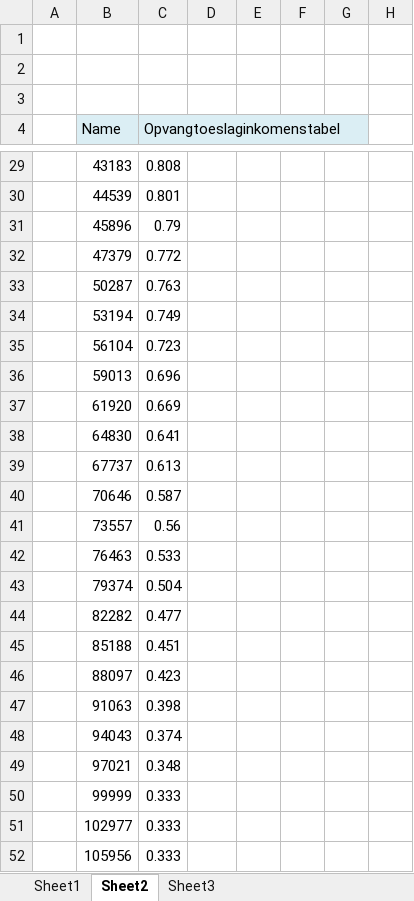
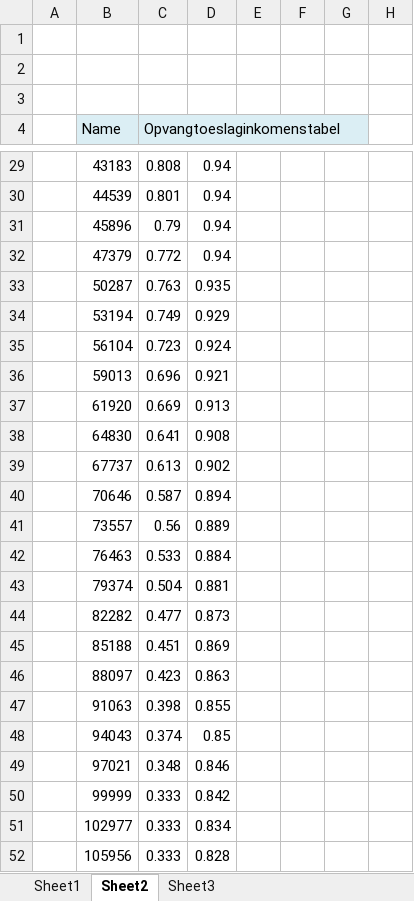
Before and after one commit to MichaelBakker1986/docker-compose, an Excel workbook: ff-fes-xlsx/resources/ScorecardKSP1.xlsx, sheet Sheet2, drawn as a sheet; only a part is shown, gaps mark what is left out; values as stored, in another font and other column widths than the file's, no borders; conditional formats not drawn; the diff covers the shown part only; the diff names each change by its address in the sheet, - before the commit and + after, or states it on an @@ line.

```diff
--- a/ff-fes-xlsx/resources/ScorecardKSP1.xlsx (sheet Sheet2)
+++ b/ff-fes-xlsx/resources/ScorecardKSP1.xlsx (sheet Sheet2)
-D29:D32: (empty)
+D29:D32: 0.94
-D33: (empty)
+D33: 0.935
-D34: (empty)
+D34: 0.929
-D35: (empty)
+D35: 0.924
-D36: (empty)
+D36: 0.921
-D37: (empty)
+D37: 0.913
-D38: (empty)
+D38: 0.908
-D39: (empty)
+D39: 0.902
-D40: (empty)
+D40: 0.894
-D41: (empty)
+D41: 0.889
-D42: (empty)
+D42: 0.884
-D43: (empty)
+D43: 0.881
-D44: (empty)
+D44: 0.873
-D45: (empty)
+D45: 0.869
-D46: (empty)
+D46: 0.863
-D47: (empty)
+D47: 0.855
-D48: (empty)
+D48: 0.85
-D49: (empty)
+D49: 0.846
-D50: (empty)
+D50: 0.842
-D51: (empty)
+D51: 0.834
-D52: (empty)
+D52: 0.828
```
Also changed, not shown: 1 added row, 1 removed row, 47 edited cells and cell formats elsewhere in this sheet, sheet Sheet3.
